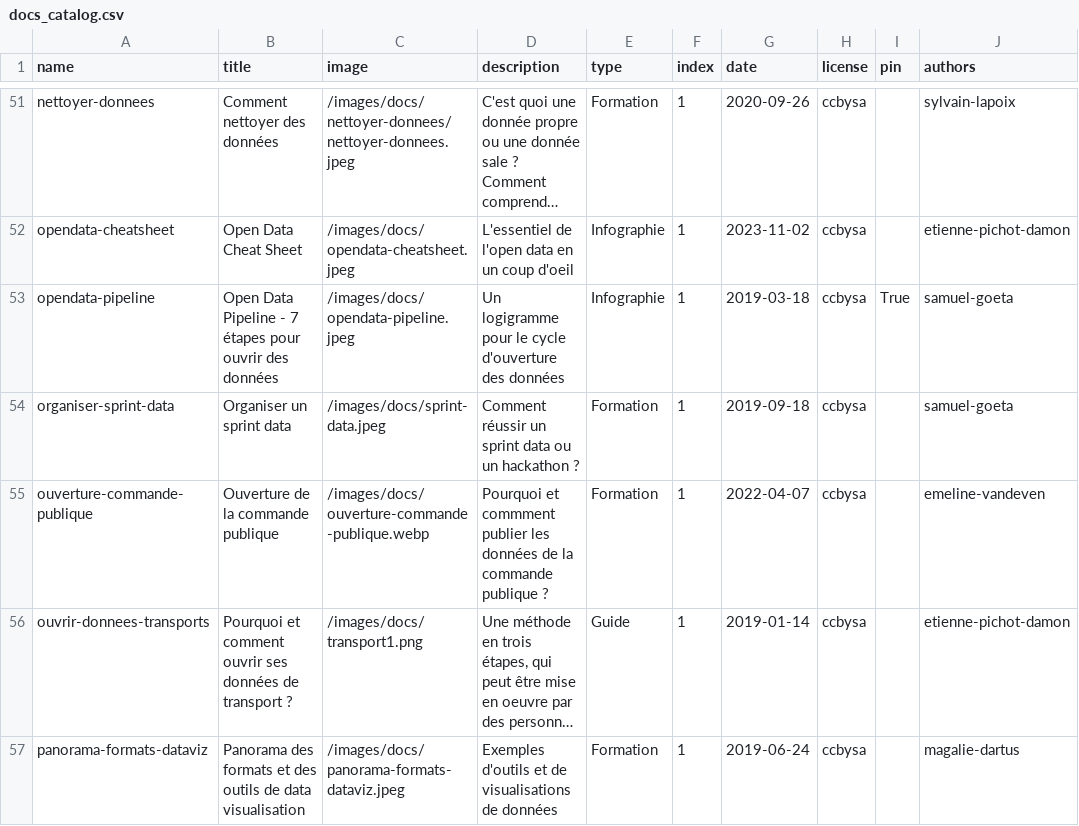
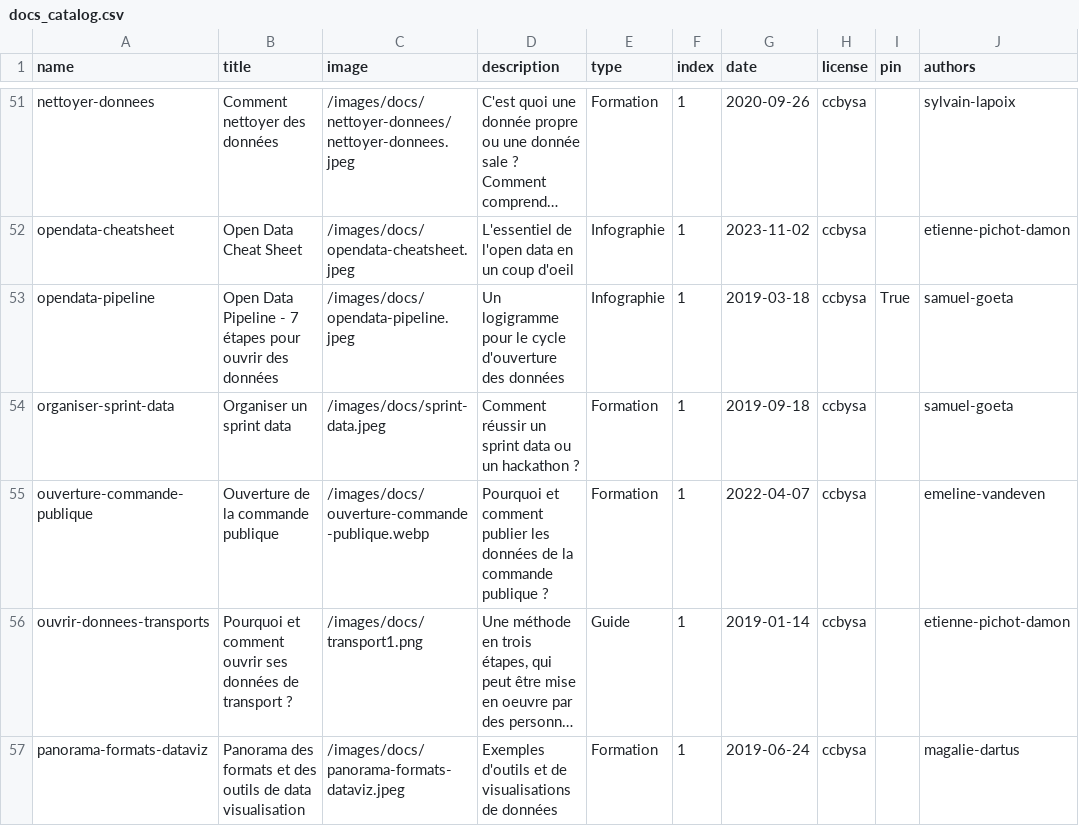
Before and after one commit to datactivist/opendatactivist, a CSV file: public/sitedata/docs_catalog.csv, drawn as a sheet; only a part is shown, gaps mark what is left out; long unchanged cells end in …; the diff names each change by its address in the sheet, - before the commit and + after, or states it on an @@ line.

Commit message:
Add files via upload

```diff
--- a/public/sitedata/docs_catalog.csv
+++ b/public/sitedata/docs_catalog.csv
-D55 (description): Pourquoi et commment publier les…
+D55 (description): Pourquoi et comment publier les…
```
